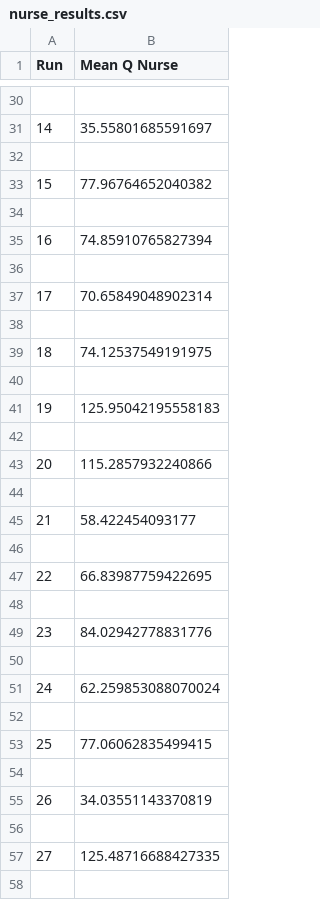
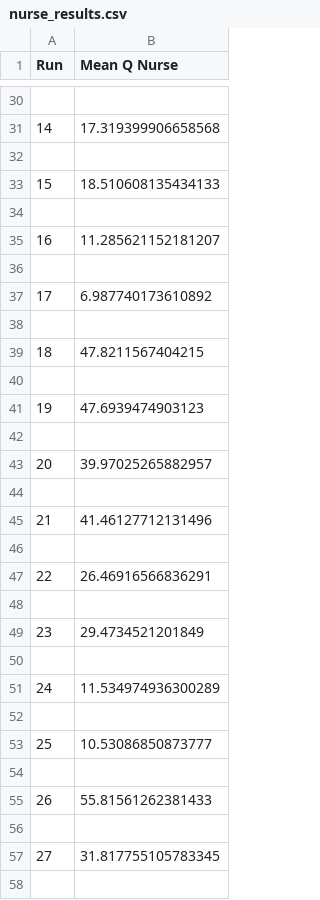
Before and after one commit to Morshead-Consulting/3b_simpy_part_1, a CSV file: nurse_results.csv, drawn as a sheet; only a part is shown, gaps mark what is left out; the diff covers the shown part only.

```diff
--- a/nurse_results.csv
+++ b/nurse_results.csv
@@ -30,29 +30,29 @@ Run,Mean Q Nurse
 
-14,35.55801685591697
+14,17.319399906658568
 
-15,77.96764652040382
+15,18.510608135434133
 
-16,74.85910765827394
+16,11.285621152181207
 
-17,70.65849048902314
+17,6.987740173610892
 
-18,74.12537549191975
+18,47.8211567404215
 
-19,125.95042195558183
+19,47.6939474903123
 
-20,115.2857932240866
+20,39.97025265882957
 
-21,58.422454093177
+21,41.46127712131496
 
-22,66.83987759422695
+22,26.46916566836291
 
-23,84.02942778831776
+23,29.4734521201849
 
-24,62.259853088070024
+24,11.534974936300289
 
-25,77.06062835499415
+25,10.53086850873777
 
-26,34.03551143370819
+26,55.81561262381433
 
-27,125.48716688427335
+27,31.817755105783345
 
```
Also changed, not shown: 86 edited cells elsewhere in this file, 13 other files.
